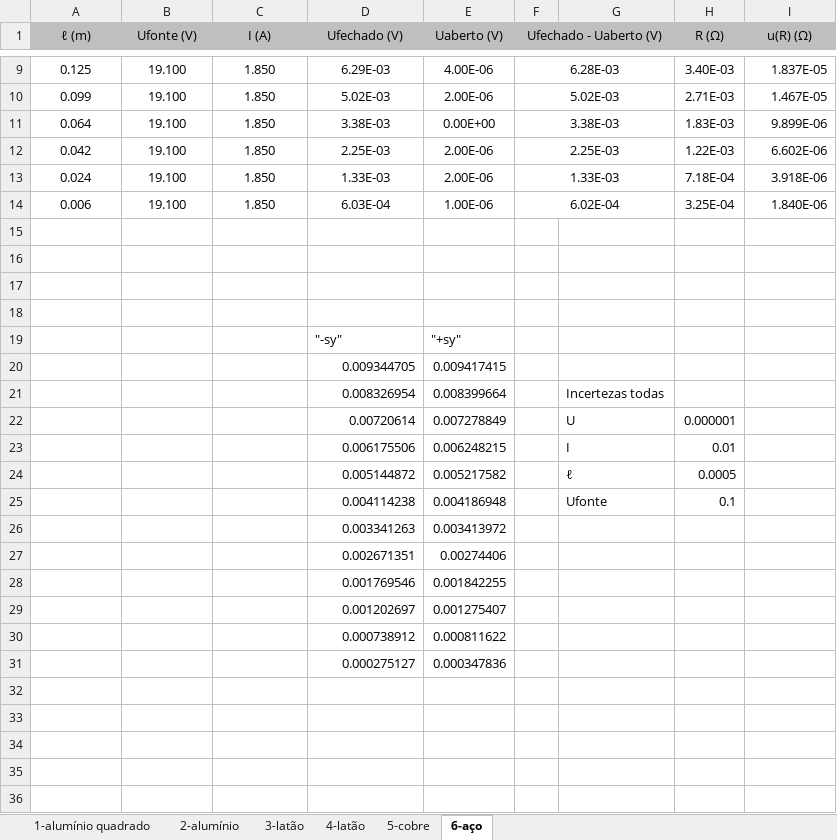
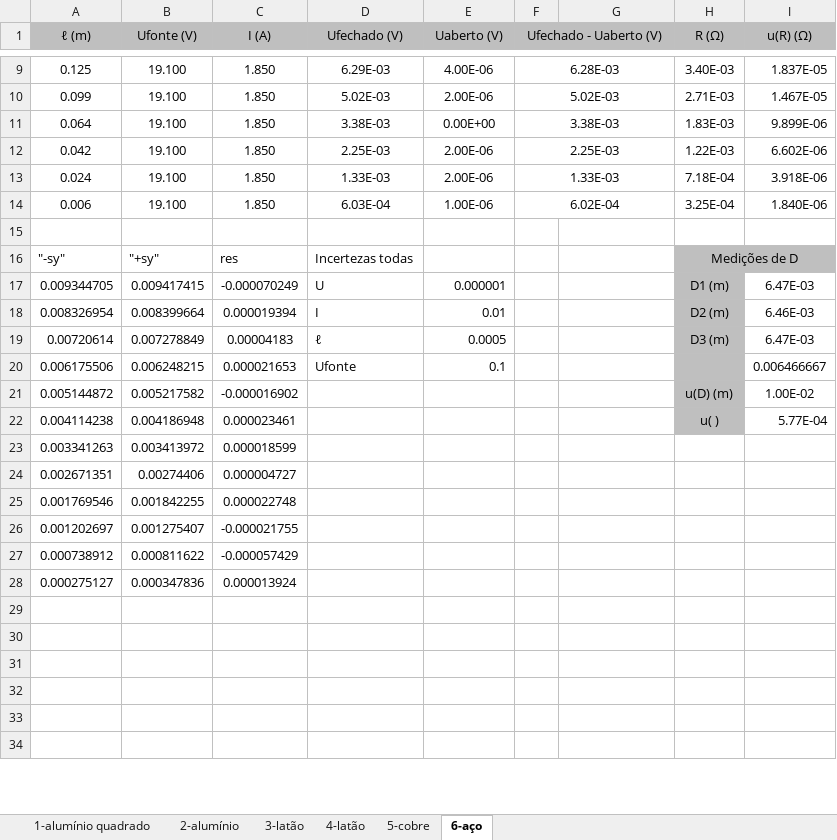
Before and after one commit to sergisousa/LABSFISICAI, an Excel workbook: T3A - Contatos.xlsx, sheet 6-aço, drawn as a sheet; only a part is shown, gaps mark what is left out; the shorter side is filled out with more unchanged rows; values as stored, in another font and other column widths than the file's, no borders; charts and pictures not drawn; removed rows and columns are numbered as before the commit, all else as after; the diff covers the shown part only; the diff names each change by its address in the sheet, - before the commit and + after, or states it on an @@ line.

Commit message:
Update T3A - Contatos.xlsx
Finalização dos Documento dos Contactos.
Graficos de residuos
incerteza relativa
Aperfeiçoamento dos graficos.

```diff
--- a/T3A - Contatos.xlsx (sheet 6-aço)
+++ b/T3A - Contatos.xlsx (sheet 6-aço)
-row 16: (empty)
+row 16: "-sy" | "+sy" | res | Incertezas todas |  |  |  | Medições de D
-H16:I16 fill: none
+H16:I16 fill: #BFBFBF
+H16:I16 merged
-row 17: (empty)
+row 17: 0.009344705 | 0.009417415 | -0.000070249 | U | 0.000001 |  |  | D1 (m) | 6.47E-03
-H17:H18 fill: none
+H17:H18 fill: #BFBFBF
-row 18: (empty)
+row 18: 0.008326954 | 0.008399664 | 0.000019394 | I | 0.01 |  |  | D2 (m) | 6.46E-03
-row 19:  |  |  | "-sy" | "+sy"
-row 20:  |  |  | 0.009344705 | 0.009417415
-row 21:  |  |  | 0.008326954 | 0.008399664 |  | Incertezas todas
-row 22:  |  |  | 0.00720614 | 0.007278849 |  | U | 0.000001
-row 23:  |  |  | 0.006175506 | 0.006248215 |  | I | 0.01
-row 24:  |  |  | 0.005144872 | 0.005217582 |  | ℓ | 0.0005
-row 25:  |  |  | 0.004114238 | 0.004186948 |  | Ufonte | 0.1
-row 26:  |  |  | 0.003341263 | 0.003413972
-row 27:  |  |  | 0.002671351 | 0.00274406
-row 28:  |  |  | 0.001769546 | 0.001842255
-row 29:  |  |  | 0.001202697 | 0.001275407
-row 30:  |  |  | 0.000738912 | 0.000811622
-row 31:  |  |  | 0.000275127 | 0.000347836
+row 19: 0.00720614 | 0.007278849 | 0.00004183 | ℓ | 0.0005 |  |  | D3 (m) | 6.47E-03
+row 20: 0.006175506 | 0.006248215 | 0.000021653 | Ufonte | 0.1 |  |  |  | 0.006466667
+row 21: 0.005144872 | 0.005217582 | -0.000016902 |  |  |  |  | u(D) (m) | 1.00E-02
+row 22: 0.004114238 | 0.004186948 | 0.000023461 |  |  |  |  | u( ) | 5.77E-04
+row 23: 0.003341263 | 0.003413972 | 0.000018599
+row 24: 0.002671351 | 0.00274406 | 0.000004727
+row 25: 0.001769546 | 0.001842255 | 0.000022748
+row 26: 0.001202697 | 0.001275407 | -0.000021755
+row 27: 0.000738912 | 0.000811622 | -0.000057429
+row 28: 0.000275127 | 0.000347836 | 0.000013924
```
Also changed, not shown: 14 added rows, 6 removed rows, 8 edited cells, cell formats and merged cells elsewhere in this sheet, sheet 1-alumínio quadrado, sheet 4-latão, sheet 5-cobre, sheet 2-alumínio, sheet 3-latão, formulas that keep their value, charts or pictures.
